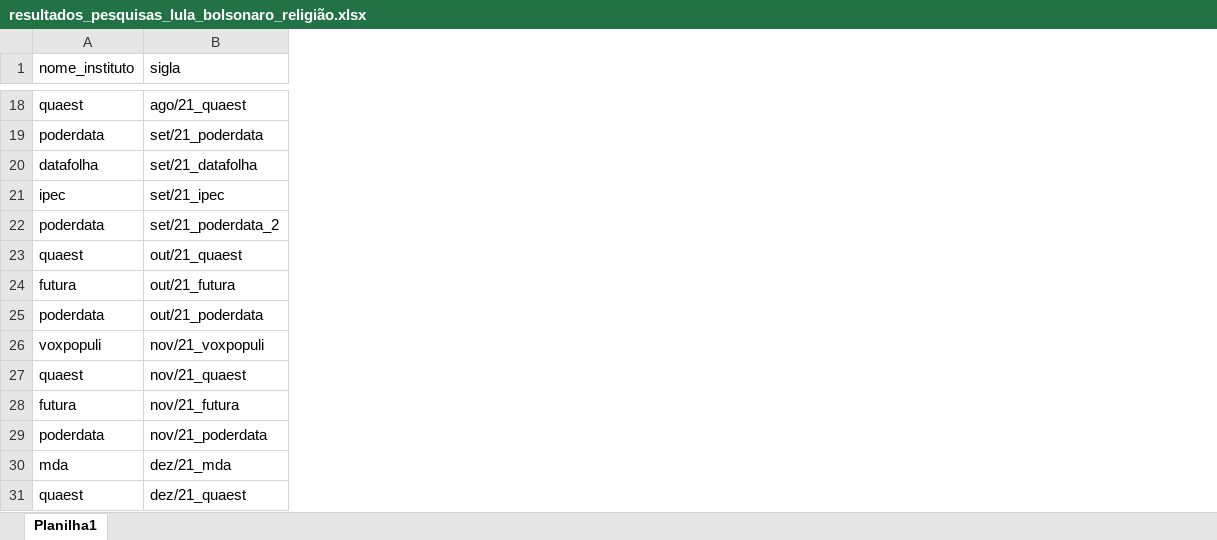
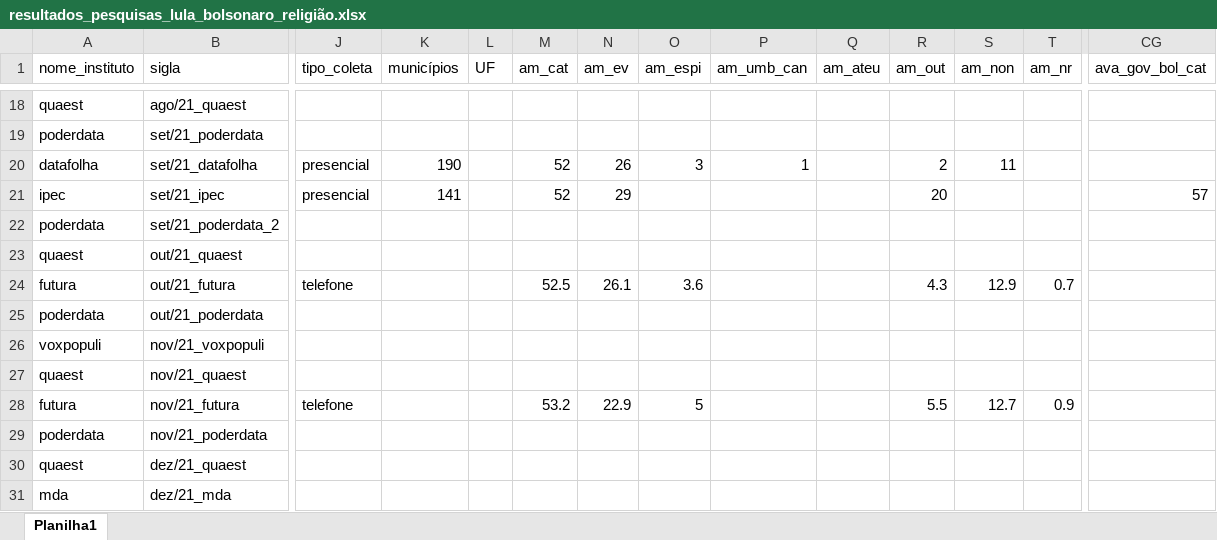
Before and after one commit to andregerardi/app-agregador-pesquisas, an Excel workbook: resultados_pesquisas_lula_bolsonaro_religião.xlsx, sheet Planilha1, drawn as a sheet; only a part is shown, gaps mark what is left out; values as stored, in another font and other column widths than the file's, no cell formats; the diff covers the shown part only; the diff names each change by its address in the sheet, - before the commit and + after, or states it on an @@ line.

```diff
--- a/resultados_pesquisas_lula_bolsonaro_religião.xlsx (sheet Planilha1)
+++ b/resultados_pesquisas_lula_bolsonaro_religião.xlsx (sheet Planilha1)
+column J (tipo_coleta), rows 20-28: presencial | presencial |  |  | telefone |  |  |  | telefone
+column K (municípios), rows 20-21: 190 | 141
+column L (UF), empty
+column M (am_cat), rows 20-28: 52 | 52 |  |  | 52.5 |  |  |  | 53.2
+column N (am_ev), rows 20-28: 26 | 29 |  |  | 26.1 |  |  |  | 22.9
+column O (am_espi), rows 20-28: 3 |  |  |  | 3.6 |  |  |  | 5
+column P (am_umb_can), row 20: 1
+column Q (am_ateu), empty
+column R (am_out), rows 20-28: 2 | 20 |  |  | 4.3 |  |  |  | 5.5
+column S (am_non), rows 20-28: 11 |  |  |  | 12.9 |  |  |  | 12.7
+column T (am_nr), rows 24-28: 0.7 |  |  |  | 0.9
+column CG (ava_gov_bol_cat), row 21: 57
@@ row 31 moved to row 30: quaest @@
```
Also changed, not shown: 2 added rows, 4 removed rows, 7 added columns and 325 edited cells elsewhere in this sheet, cell formats.
